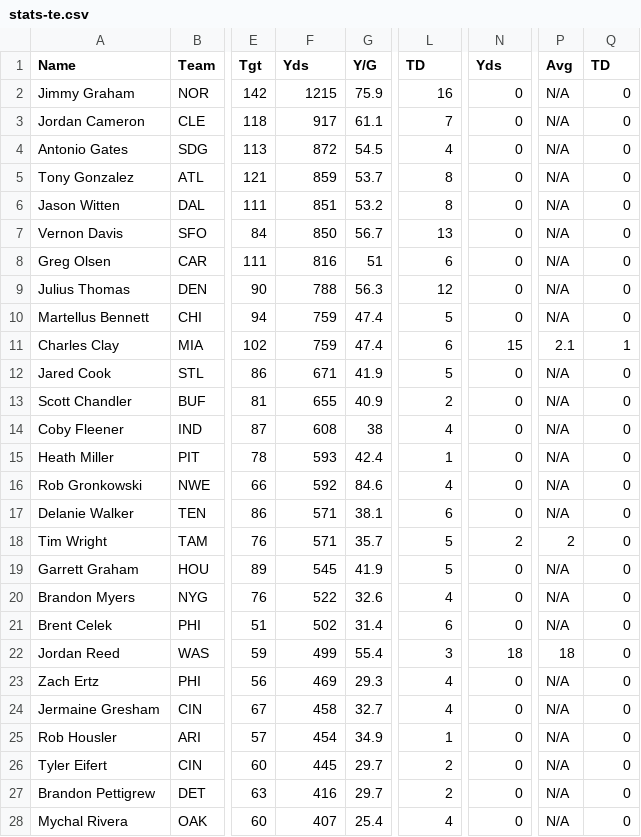
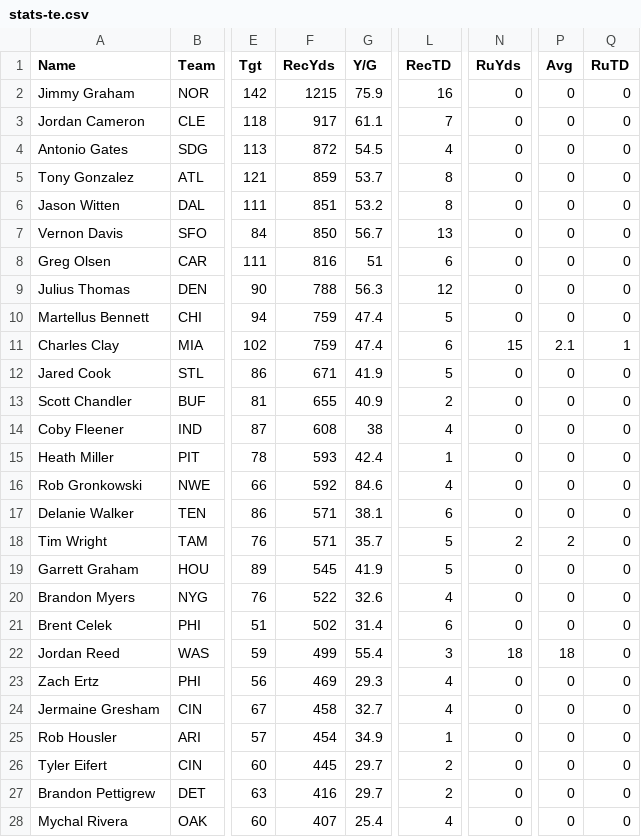
Before and after one commit to kylerm42/gridiron-guru, a CSV file: lib/stats-te.csv, drawn as a sheet; only a part is shown, gaps mark what is left out; the diff covers the shown part only; the diff names each change by its address in the sheet, - before the commit and + after, or states it on an @@ line.

```diff
--- a/lib/stats-te.csv
+++ b/lib/stats-te.csv
-F1: Yds
+F1: RecYds
-L1: TD
+L1: RecTD
-N1: Yds
+N1: RuYds
-Q1: TD
+Q1: RuTD
-P2:P10 (Avg): N/A
+P2:P10 (Avg): 0
-P12:P17 (Avg): N/A
+P12:P17 (Avg): 0
-P19:P21 (Avg): N/A
+P19:P21 (Avg): 0
-P23:P28 (Avg): N/A
+P23:P28 (Avg): 0
```
Also changed, not shown: 91 edited cells elsewhere in this file, lib/stats-def.csv, lib/stats-k.csv, 11 other files.
